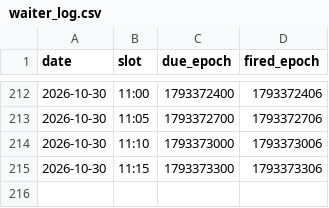
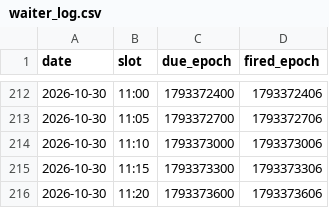
Before and after one commit to adamelci-22/Main, a CSV file: archive/waiter_log.csv, drawn as a sheet; only a part is shown, gaps mark what is left out; the diff names each change by its address in the sheet, - before the commit and + after, or states it on an @@ line.

```diff
--- a/archive/waiter_log.csv
+++ b/archive/waiter_log.csv
+row 216: 2026-10-30 | 11:20 | 1793373600 | 1793373606
```
